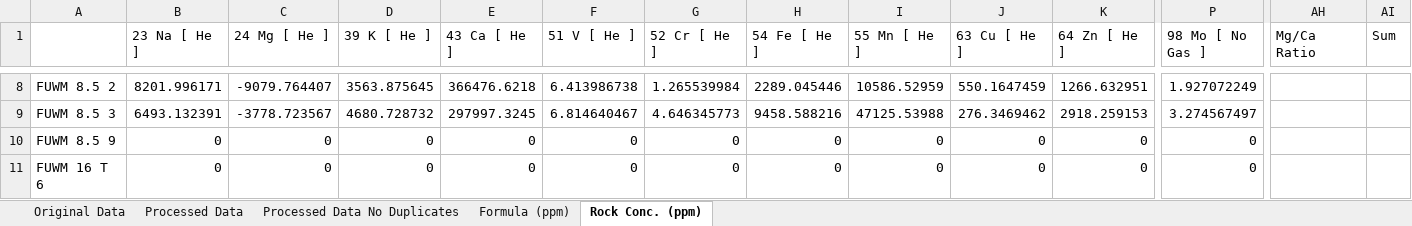
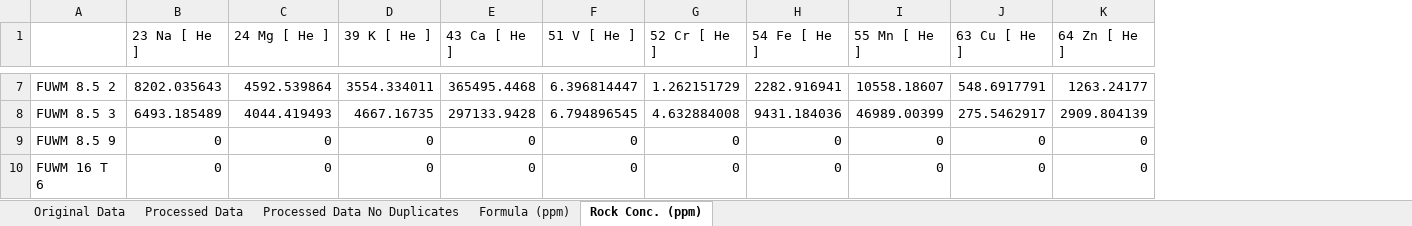
Before and after one commit to nanasheep/fu-rey, an Excel workbook: diluted data.xlsx, sheet Rock Conc. (ppm), drawn as a sheet; only a part is shown, gaps mark what is left out; values as stored, in another font and other column widths than the file's, no borders; removed rows and columns are numbered as before the commit, all else as after; the diff covers the shown part only; the diff names each change by its address in the sheet, - before the commit and + after, or states it on an @@ line.

```diff
--- a/diluted data.xlsx (sheet Rock Conc. (ppm))
+++ b/diluted data.xlsx (sheet Rock Conc. (ppm))
-column P (98 Mo [ No Gas ]), rows 8-11: 1.927072249 | 3.274567497 | 0 | 0
-column AH (Mg/Ca Ratio), empty
-column AI (Sum), empty
-B7 (23 Na [ He ]): 8201.996171
+B7 (23 Na [ He ]): 8202.035643
-C7 (24 Mg [ He ]): -9079.764407
+C7 (24 Mg [ He ]): 4592.539864
-D7 (39 K [ He ]): 3563.875645
+D7 (39 K [ He ]): 3554.334011
-E7 (43 Ca [ He ]): 366476.6218
+E7 (43 Ca [ He ]): 365495.4468
-F7 (51 V [ He ]): 6.413986738
+F7 (51 V [ He ]): 6.396814447
-G7 (52 Cr [ He ]): 1.265539984
+G7 (52 Cr [ He ]): 1.262151729
-H7 (54 Fe [ He ]): 2289.045446
+H7 (54 Fe [ He ]): 2282.916941
-I7 (55 Mn [ He ]): 10586.52959
+I7 (55 Mn [ He ]): 10558.18607
-J7 (63 Cu [ He ]): 550.1647459
+J7 (63 Cu [ He ]): 548.6917791
-K7 (64 Zn [ He ]): 1266.632951
+K7 (64 Zn [ He ]): 1263.24177
-B8 (23 Na [ He ]): 6493.132391
+B8 (23 Na [ He ]): 6493.185489
-C8 (24 Mg [ He ]): -3778.723567
+C8 (24 Mg [ He ]): 4044.419493
-D8 (39 K [ He ]): 4680.728732
+D8 (39 K [ He ]): 4667.16735
-E8 (43 Ca [ He ]): 297997.3245
+E8 (43 Ca [ He ]): 297133.9428
-F8 (51 V [ He ]): 6.814640467
+F8 (51 V [ He ]): 6.794896545
-G8 (52 Cr [ He ]): 4.646345773
+G8 (52 Cr [ He ]): 4.632884008
-H8 (54 Fe [ He ]): 9458.588216
+H8 (54 Fe [ He ]): 9431.184036
-I8 (55 Mn [ He ]): 47125.53988
+I8 (55 Mn [ He ]): 46989.00399
-J8 (63 Cu [ He ]): 276.3469462
+J8 (63 Cu [ He ]): 275.5462917
-K8 (64 Zn [ He ]): 2918.259153
+K8 (64 Zn [ He ]): 2909.804139
```
Also changed, not shown: 1 removed row and 183 edited cells elsewhere in this sheet, sheet Formula (ppm), sheet Processed Data No Duplicates, formulas that keep their value, 1 other file.
